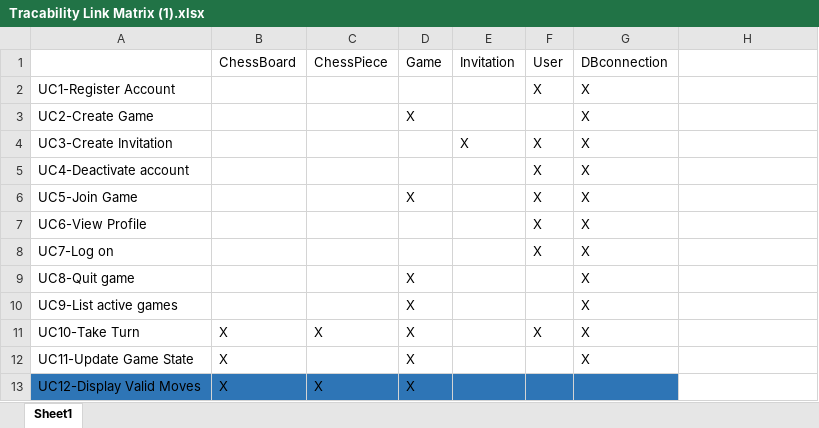
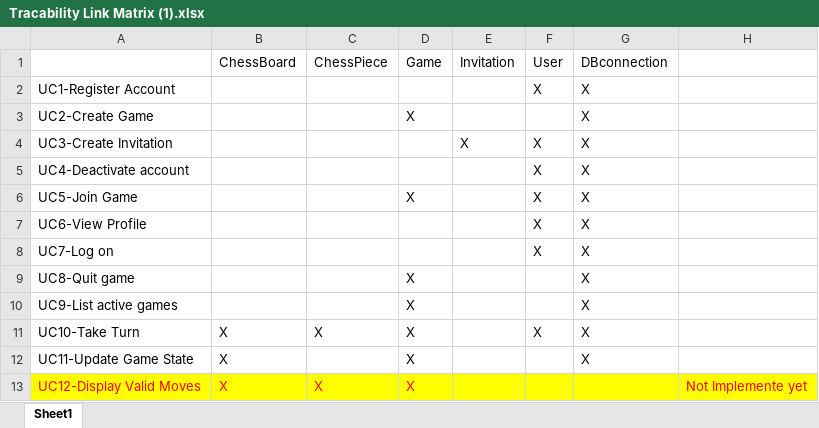
Before and after one commit to Chris-Schaffer/cs414-f18-001-stringCheese, an Excel workbook: Documents P3/Tracability Link Matrix (1).xlsx, sheet Sheet1, drawn as a sheet; values as stored, in another font and other column widths than the file's, no borders; the diff names each change by its address in the sheet, - before the commit and + after, or states it on an @@ line.

Commit message:
Update Documents P3/Tracability Link Matrix (1).xlsx

```diff
--- a/Documents P3/Tracability Link Matrix (1).xlsx (sheet Sheet1)
+++ b/Documents P3/Tracability Link Matrix (1).xlsx (sheet Sheet1)
-A13:G13 fill: #2E75B6
+A13:G13 fill: #FFFF00
-A13:D13 text colour: black
+A13:D13 text colour: #FF0000
-H13: (empty)
+H13: Not Implemente yet
-H13 fill: none
+H13 fill: #FFFF00
```
